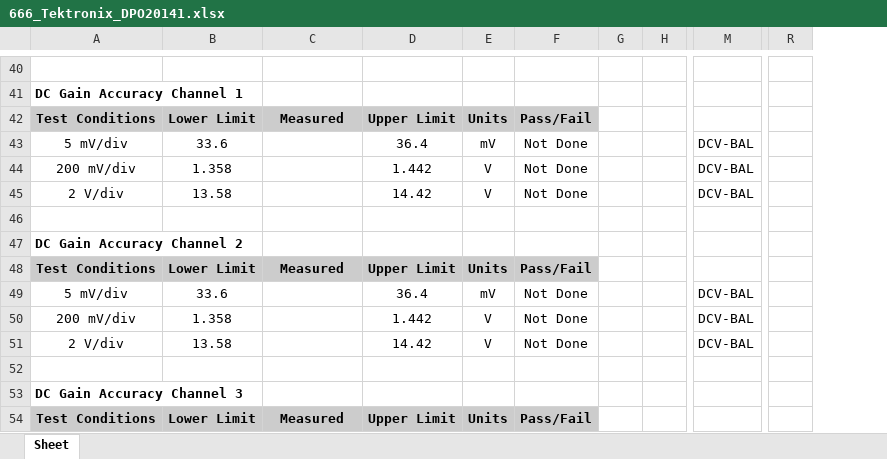
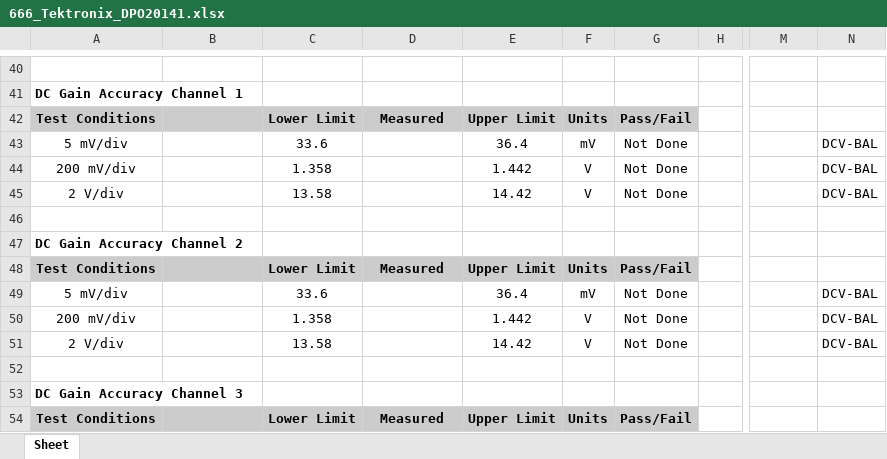
Before and after one commit to rftestnz/oscilloscope, an Excel workbook: testsheets/666_Tektronix_DPO20141.xlsx, sheet Sheet, drawn as a sheet; only a part is shown, gaps mark what is left out; values as stored, in another font and other column widths than the file's, no borders; conditional formats not drawn; removed rows and columns are numbered as before the commit, all else as after; the diff covers the shown part only; the diff names each change by its address in the sheet, - before the commit and + after, or states it on an @@ line.

Commit message:
update test sheet

```diff
--- a/testsheets/666_Tektronix_DPO20141.xlsx (sheet Sheet)
+++ b/testsheets/666_Tektronix_DPO20141.xlsx (sheet Sheet)
+column E, rows 42-54: Upper Limit | 36.4 | 1.442 | 14.42 |  |  | Upper Limit | 36.4 | 1.442 | 14.42 |  |  | Upper Limit
-column G, empty
+column N, rows 43-51: DCV-BAL | DCV-BAL | DCV-BAL |  |  |  | DCV-BAL | DCV-BAL | DCV-BAL
-column R, empty
-B42: Lower Limit
+B42: (empty)
-C42: Measured
+C42: Lower Limit
-D42: Upper Limit
+D42: Measured
-B43: 33.6
+B43: (empty)
-C43: (empty)
+C43: 33.6
-D43: 36.4
+D43: (empty)
-M43:M45: DCV-BAL
+M43:M45: (empty)
-B44: 1.358
+B44: (empty)
-C44: (empty)
+C44: 1.358
-D44: 1.442
+D44: (empty)
-B45: 13.58
+B45: (empty)
-C45: (empty)
+C45: 13.58
-D45: 14.42
+D45: (empty)
-B48: Lower Limit
+B48: (empty)
-C48: Measured
+C48: Lower Limit
-D48: Upper Limit
+D48: Measured
-B49: 33.6
+B49: (empty)
-C49: (empty)
+C49: 33.6
-D49: 36.4
+D49: (empty)
-M49:M51: DCV-BAL
+M49:M51: (empty)
-B50: 1.358
+B50: (empty)
-C50: (empty)
+C50: 1.358
-D50: 1.442
+D50: (empty)
-B51: 13.58
+B51: (empty)
-C51: (empty)
+C51: 13.58
-D51: 14.42
+D51: (empty)
-B54: Lower Limit
+B54: (empty)
-C54: Measured
+C54: Lower Limit
-D54: Upper Limit
+D54: Measured
```
Also changed, not shown: 113 edited cells and cell formats elsewhere in this sheet, formulas that keep their value.
